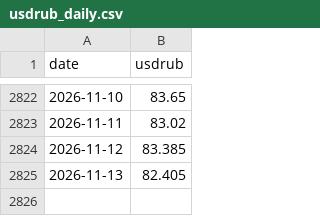
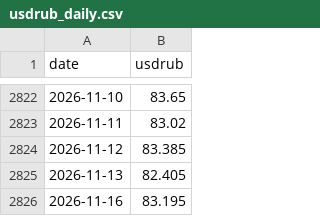
Before and after one commit to annagirfanova742/imoex-dashboard, a CSV file: data/usdrub_daily.csv, drawn as a sheet; only a part is shown, gaps mark what is left out.

```diff
--- a/data/usdrub_daily.csv
+++ b/data/usdrub_daily.csv
@@ -2825 +2825,2 @@ date,usdrub
 2026-11-13,82.405
+2026-11-16,83.195
```
Also changed, not shown: data/brent_daily.csv, data/brent_moex_raw.csv, 2 other files.
